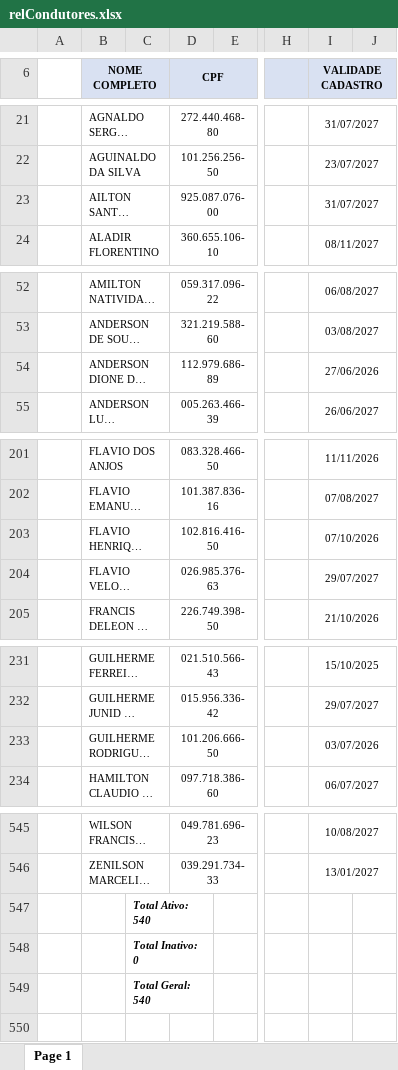
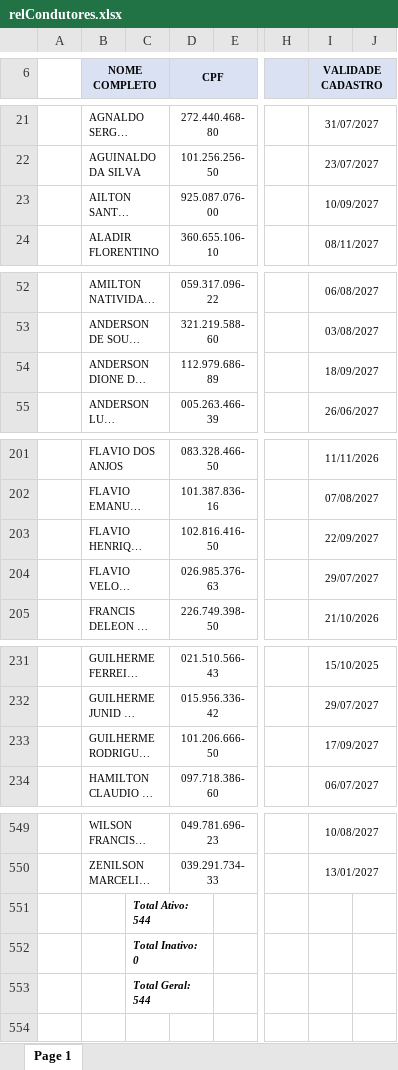
Before and after one commit to davi-souza-vmg/Gestao-de-Condutores, an Excel workbook: relCondutores.xlsx, sheet Page 1, drawn as a sheet; only a part is shown, gaps mark what is left out; long unchanged cells end in …; values as stored, in another font and other column widths than the file's, no borders; charts and pictures not drawn; addresses are those after the commit; the diff covers the shown part only; the diff names each change by its address in the sheet, - before the commit and + after, or states it on an @@ line.

```diff
--- a/relCondutores.xlsx (sheet Page 1)
+++ b/relCondutores.xlsx (sheet Page 1)
-I23 (VALIDADE CADASTRO): 31/07/2027
+I23 (VALIDADE CADASTRO): 10/09/2027
-I54 (VALIDADE CADASTRO): 27/06/2026
+I54 (VALIDADE CADASTRO): 18/09/2027
-I203 (VALIDADE CADASTRO): 07/10/2026
+I203 (VALIDADE CADASTRO): 22/09/2027
-I233 (VALIDADE CADASTRO): 03/07/2026
+I233 (VALIDADE CADASTRO): 17/09/2027
-C551: Total Ativo: 540
+C551: Total Ativo: 544
-C553: Total Geral: 540
+C553: Total Geral: 544
```
Also changed, not shown: 4 added rows and 7 edited cells elsewhere in this sheet, charts or pictures.
